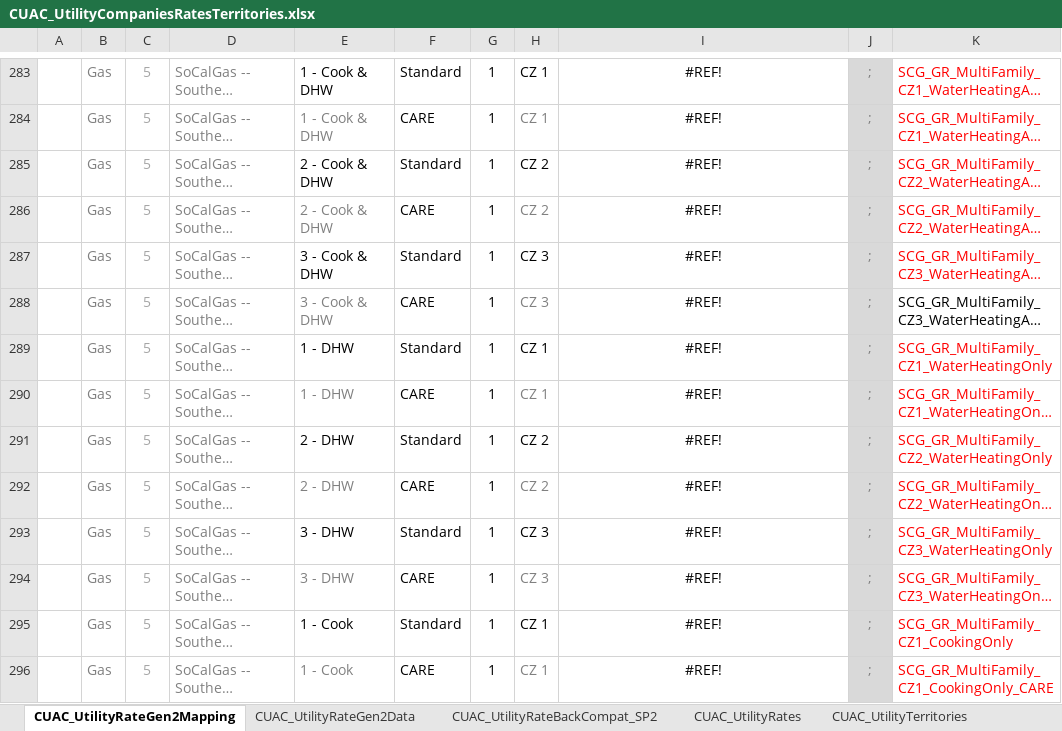
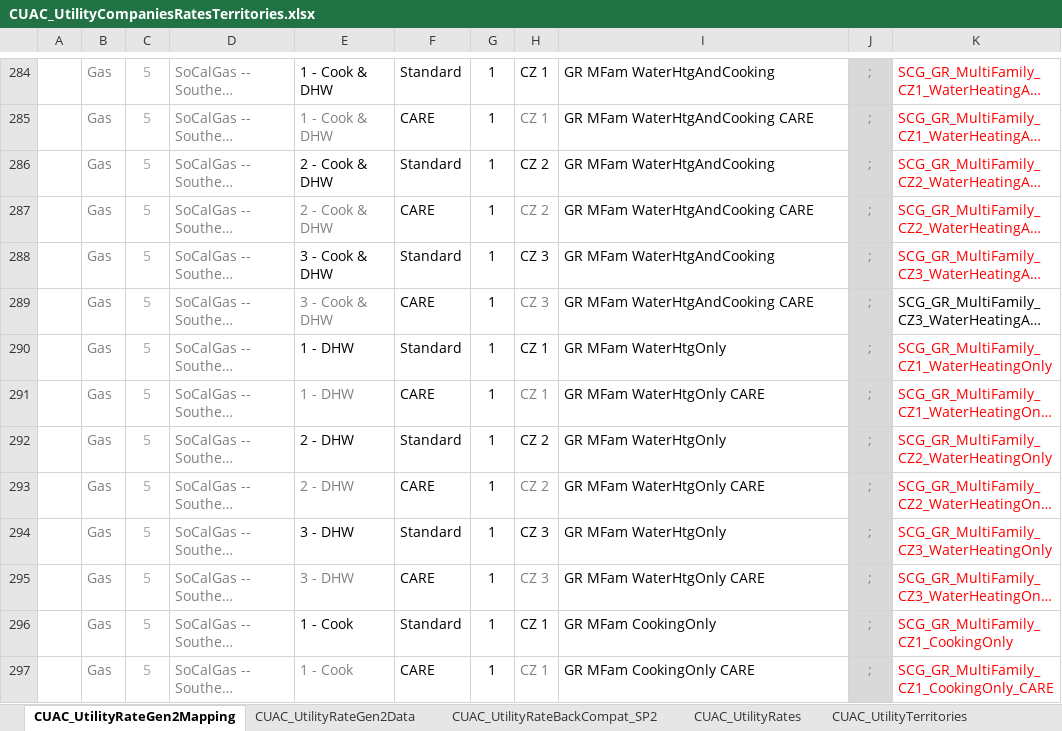
Before and after one commit to joesinger12/Test-Mirror-Workflow, an Excel workbook: Documentation/T24N/CUAC_UtilityCompaniesRatesTerritories.xlsx, sheet CUAC_UtilityRateGen2Mapping, drawn as a sheet; only a part is shown, gaps mark what is left out; long unchanged cells end in …; values as stored, in another font and other column widths than the file's, no borders; addresses are those after the commit; the diff covers the shown part only; the diff names each change by its address in the sheet, - before the commit and + after, or states it on an @@ line.

Commit message:
SVN (com) commit #8431 by scriswellwsf       CBECC 2022/25 (1332) executable and rule source fixing some CUAC issues

```diff
--- a/Documentation/T24N/CUAC_UtilityCompaniesRatesTerritories.xlsx (sheet CUAC_UtilityRateGen2Mapping)
+++ b/Documentation/T24N/CUAC_UtilityCompaniesRatesTerritories.xlsx (sheet CUAC_UtilityRateGen2Mapping)
-I284:I297 alignment: center
+I284:I297 alignment: left
-I284: #REF!
+I284: GR MFam WaterHtgAndCooking
-I285: #REF!
+I285: GR MFam WaterHtgAndCooking CARE
-I286: #REF!
+I286: GR MFam WaterHtgAndCooking
-I287: #REF!
+I287: GR MFam WaterHtgAndCooking CARE
-I288: #REF!
+I288: GR MFam WaterHtgAndCooking
-I289: #REF!
+I289: GR MFam WaterHtgAndCooking CARE
-I290: #REF!
+I290: GR MFam WaterHtgOnly
-I291: #REF!
+I291: GR MFam WaterHtgOnly CARE
-I292: #REF!
+I292: GR MFam WaterHtgOnly
-I293: #REF!
+I293: GR MFam WaterHtgOnly CARE
-I294: #REF!
+I294: GR MFam WaterHtgOnly
-I295: #REF!
+I295: GR MFam WaterHtgOnly CARE
-I296: #REF!
+I296: GR MFam CookingOnly
-I297: #REF!
+I297: GR MFam CookingOnly CARE
```
Also changed, not shown: 1 added row, 75 edited cells and cell formats elsewhere in this sheet, sheet CUAC_UtilityRateGen2Data, formulas that keep their value, 10 other files.
